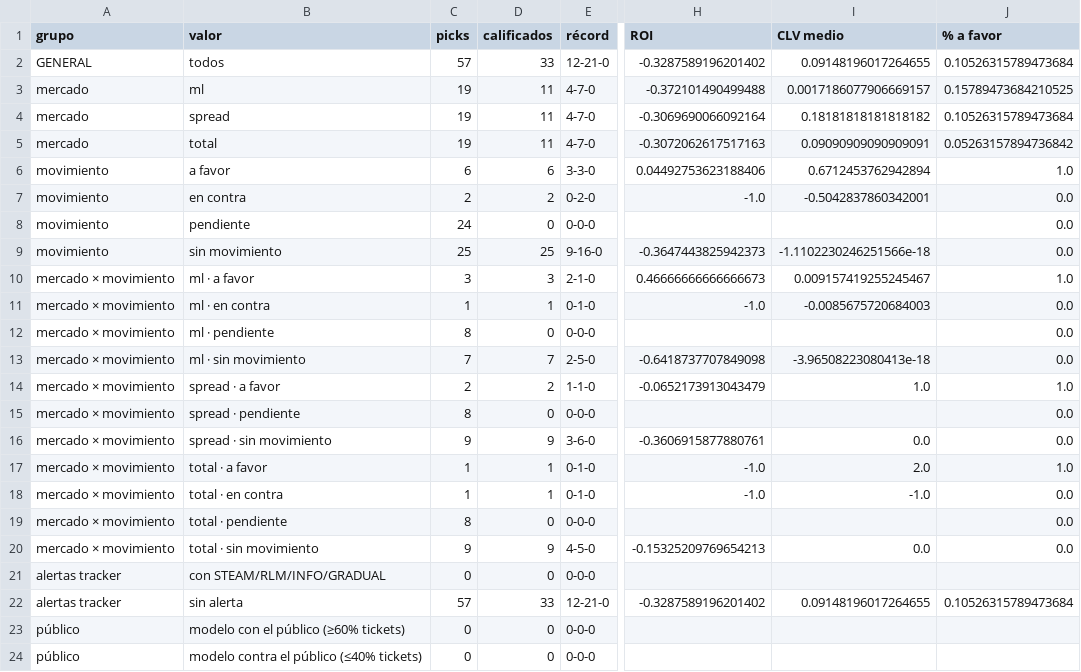
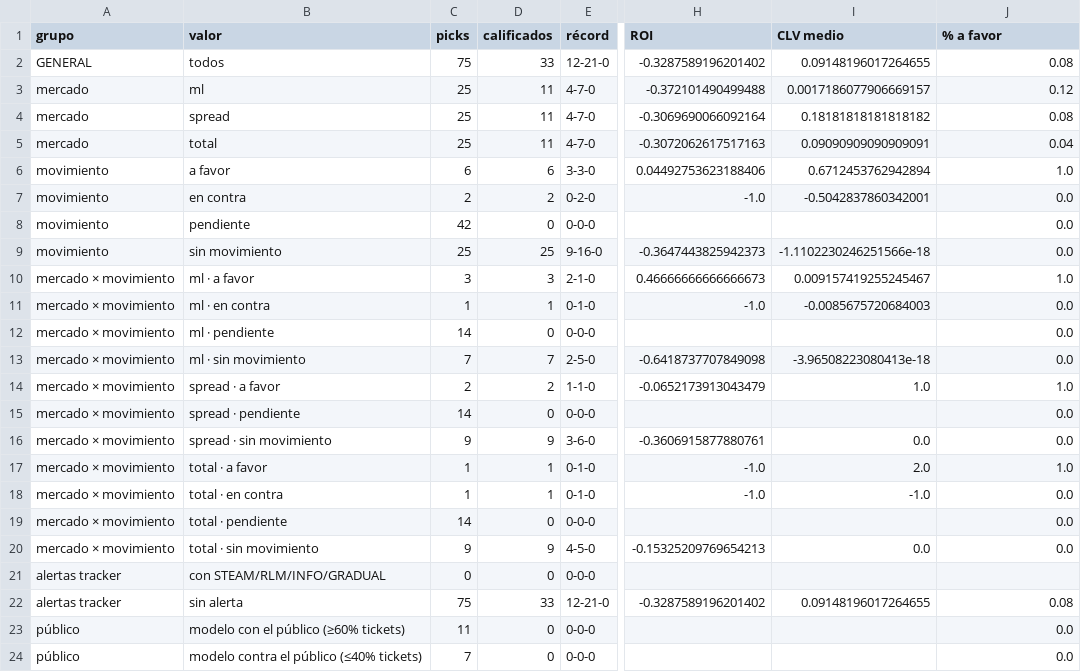
Before and after one commit to DaveBarracuda/nba-quant, a CSV file: ledger/github/summary.csv, drawn as a sheet; only a part is shown, gaps mark what is left out; the diff names each change by its address in the sheet, - before the commit and + after, or states it on an @@ line.

```diff
--- a/ledger/github/summary.csv
+++ b/ledger/github/summary.csv
-C2 (picks): 57
+C2 (picks): 75
-J2 (% a favor): 0.10526315789473684
+J2 (% a favor): 0.08
-C3:C5 (picks): 19
+C3:C5 (picks): 25
-J3 (% a favor): 0.15789473684210525
+J3 (% a favor): 0.12
-J4 (% a favor): 0.10526315789473684
+J4 (% a favor): 0.08
-J5 (% a favor): 0.05263157894736842
+J5 (% a favor): 0.04
-C8 (picks): 24
+C8 (picks): 42
-C12 (picks): 8
+C12 (picks): 14
-C15 (picks): 8
+C15 (picks): 14
-C19 (picks): 8
+C19 (picks): 14
-C22 (picks): 57
+C22 (picks): 75
-J22 (% a favor): 0.10526315789473684
+J22 (% a favor): 0.08
-C23 (picks): 0
+C23 (picks): 11
-J23:J24 (% a favor): (empty)
+J23:J24 (% a favor): 0.0
-C24 (picks): 0
+C24 (picks): 7
```
Also changed, not shown: ledger/github/picks.csv, 1 other file.
